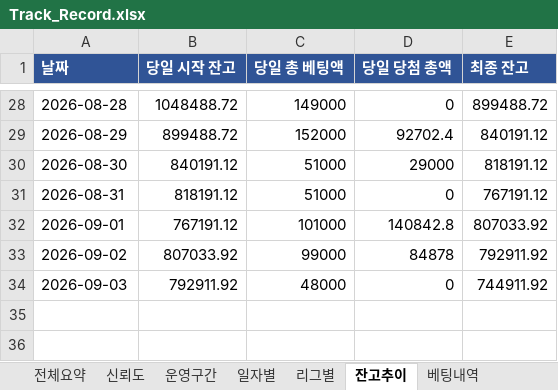
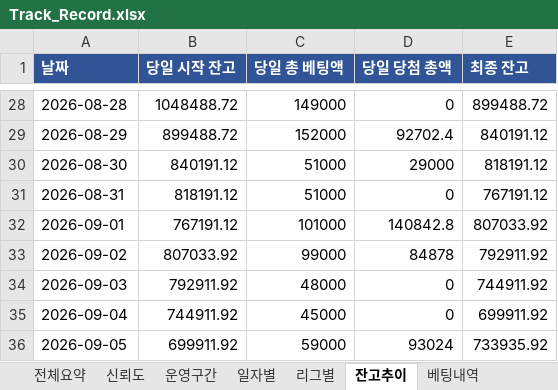
Before and after one commit to rushsis2203-commits/toto-analyzer-track-record, an Excel workbook: data/Track_Record.xlsx, sheet 잔고추이, drawn as a sheet; only a part is shown, gaps mark what is left out; values as stored, in another font and other column widths than the file's, no borders; the diff names each change by its address in the sheet, - before the commit and + after, or states it on an @@ line.

```diff
--- a/data/Track_Record.xlsx (sheet 잔고추이)
+++ b/data/Track_Record.xlsx (sheet 잔고추이)
+row 35: 2026-09-04 | 744911.92 | 45000 | 0 | 699911.92
+row 36: 2026-09-05 | 699911.92 | 59000 | 93024 | 733935.92
```
Also changed, not shown: sheet 베팅내역, sheet 일자별, sheet 리그별, sheet 전체요약, sheet 신뢰도, data/Pick_Calibration.xlsx.
